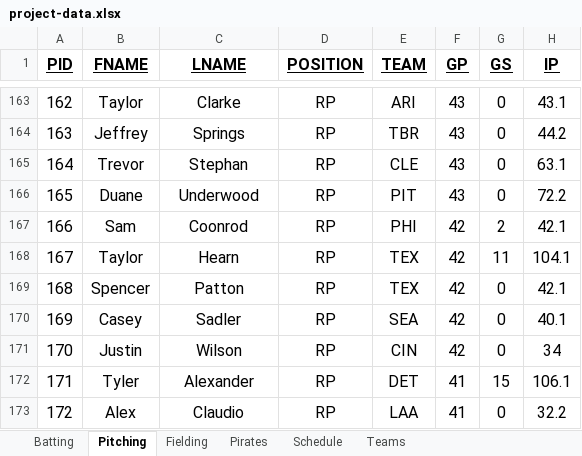
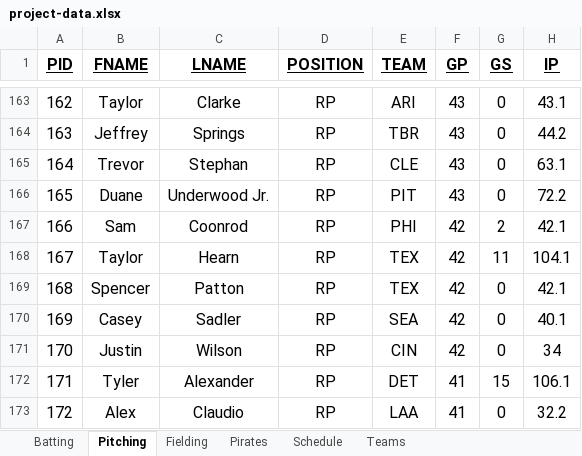
Before and after one commit to MatthewLang22/baseball2021, an Excel workbook: project-data.xlsx, sheet Pitching, drawn as a sheet; only a part is shown, gaps mark what is left out; values as stored, in another font and other column widths than the file's, no borders; the diff names each change by its address in the sheet, - before the commit and + after, or states it on an @@ line.

```diff
--- a/project-data.xlsx (sheet Pitching)
+++ b/project-data.xlsx (sheet Pitching)
-C166 (LNAME): Underwood
+C166 (LNAME): Underwood Jr.
```
Also changed, not shown: sheet Batting, 3 other files.
